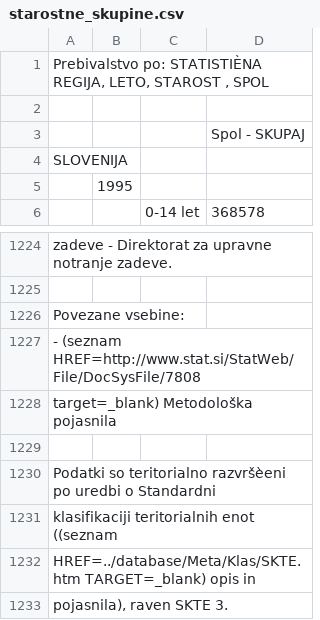
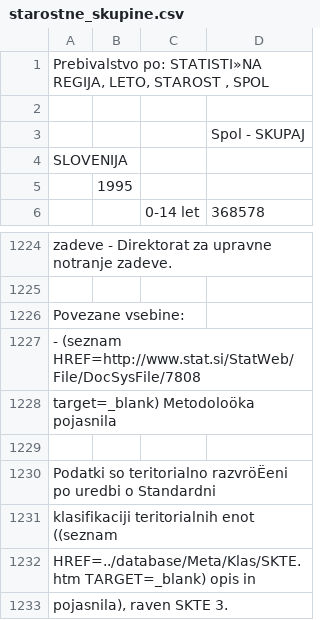
Before and after one commit to jakazarnik/APPR-2018-19, a CSV file: podatki/starostne_skupine.csv, drawn as a sheet; only a part is shown, gaps mark what is left out; the diff covers the shown part only; the diff names each change by its address in the sheet, - before the commit and + after, or states it on an @@ line.

```diff
--- a/podatki/starostne_skupine.csv
+++ b/podatki/starostne_skupine.csv
-A1: Prebivalstvo po: STATISTIÈNA REGIJA, LETO,…
+A1: Prebivalstvo po: STATISTI»NA REGIJA, LETO,…
-A1228: target=_blank) Metodološka pojasnila
+A1228: target=_blank) Metodoloöka pojasnila
-A1230: …so teritorialno razvršèeni po uredbi…
+A1230: …so teritorialno razvröËeni po uredbi…
```
Also changed, not shown: 28 edited cells elsewhere in this file, podatki/povrsine_regije.csv, podatki/tidy_data/TIDY_povrsine.csv, 6 other files.
